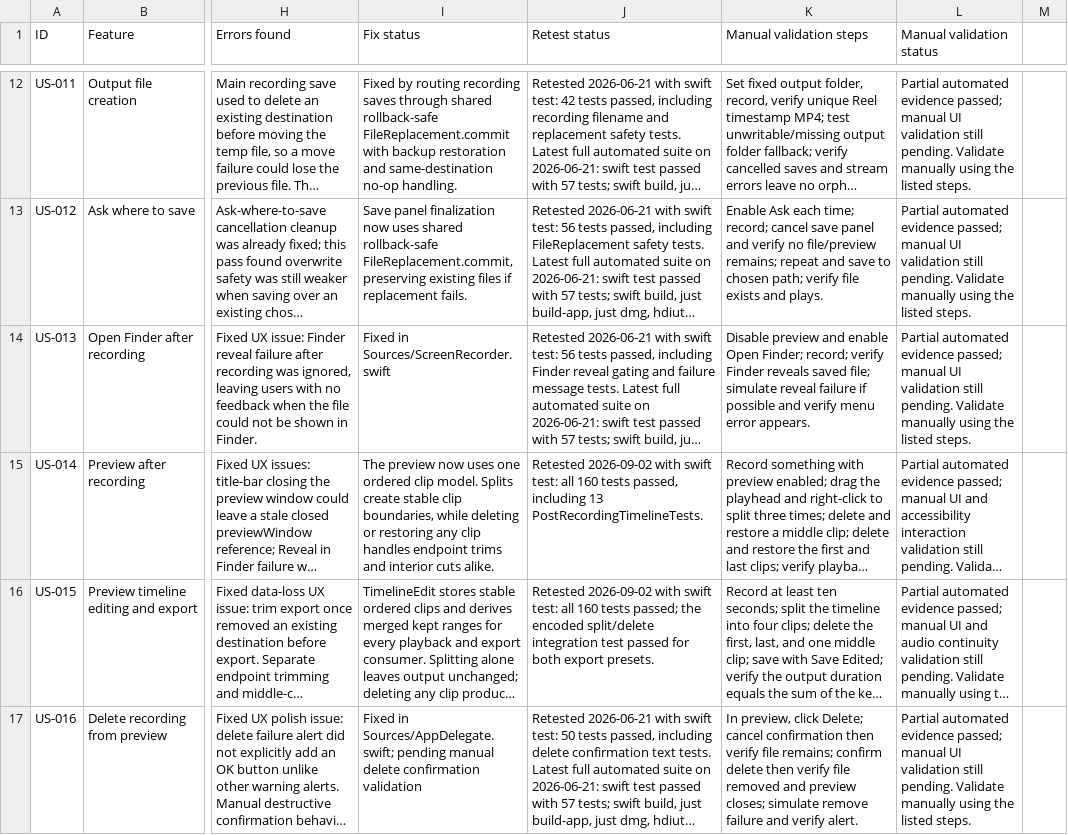
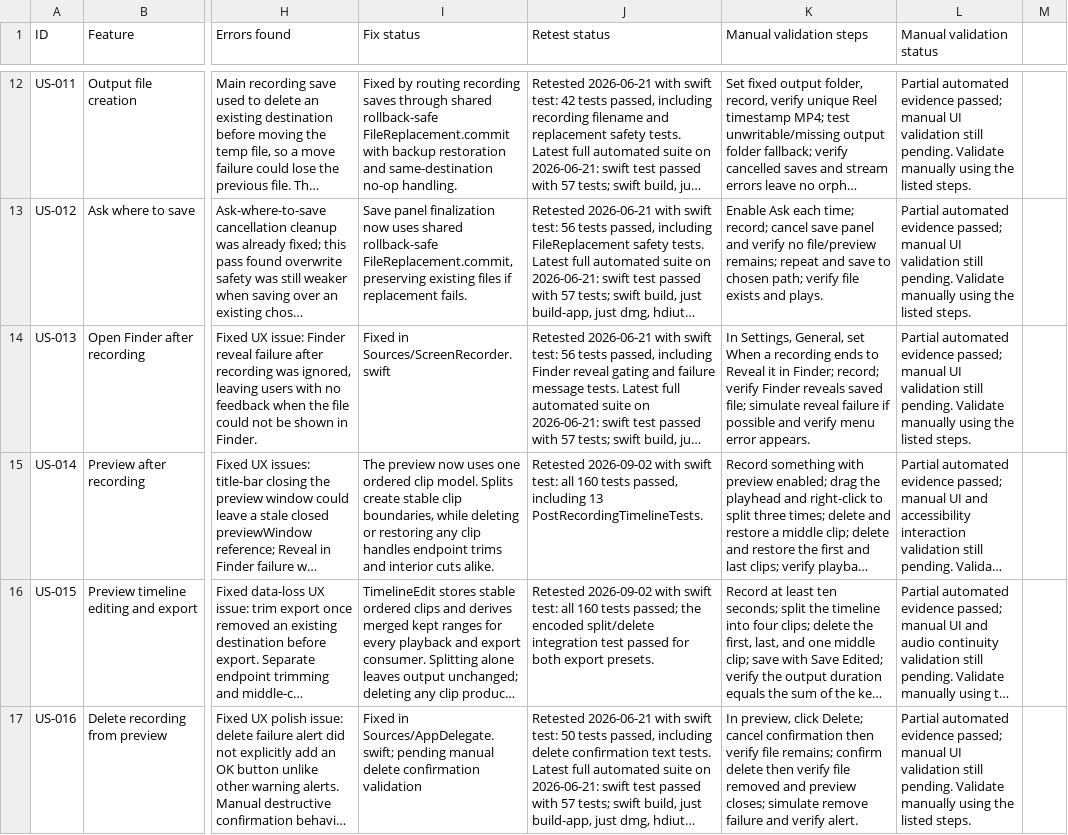
Before and after one commit to rselbach/reel, a CSV file: docs/feature-status.csv, drawn as a sheet; only a part is shown, gaps mark what is left out; long unchanged cells end in …; the diff covers the shown part only; the diff names each change by its address in the sheet, - before the commit and + after, or states it on an @@ line.

Commit message:
feat: reorganize Settings into toolbar tabs
Settings used in-window tabs in a fixed box: General was mostly empty,
the Recording tab was one long ungrouped list that scrolled past the
window, and the output folder path was truncated beyond recognition.
The Open Finder toggle stayed on but disabled whenever the preview was
on, which the grouped style no longer even dimmed.

Use toolbar tabs for General, Video, Audio & Camera, Overlays, and
Shortcuts, each a grouped form the window fits and grows with. Show
the output folder by Finder icon and name, replace the preview and
Finder toggles with one When a recording ends choice, and give the
text overlay field a placeholder. Update the verify-reel recipe.

```diff
--- a/docs/feature-status.csv
+++ b/docs/feature-status.csv
-K14 (Manual validation steps): Disable preview and enable Open Finder; record;…
+K14 (Manual validation steps): In Settings, General, set When a recording ends to Reveal it in Finder; record;…
```
Also changed, not shown: 6 edited cells elsewhere in this file, 8 other files.
